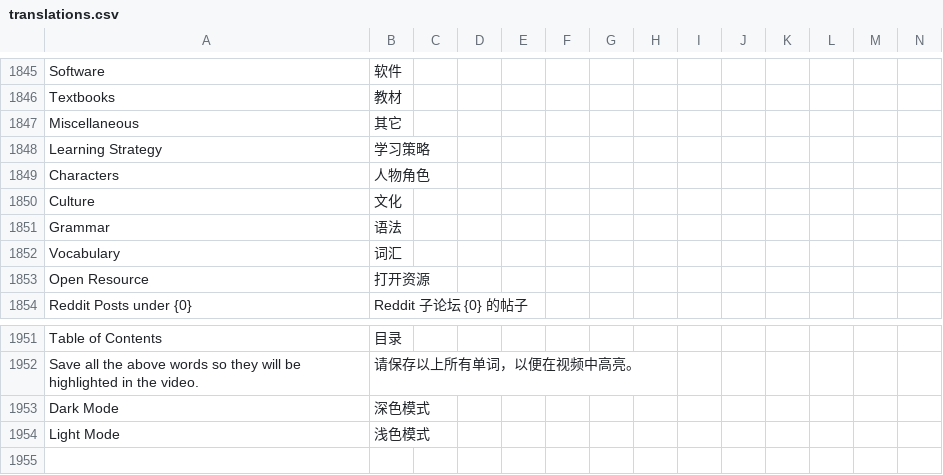
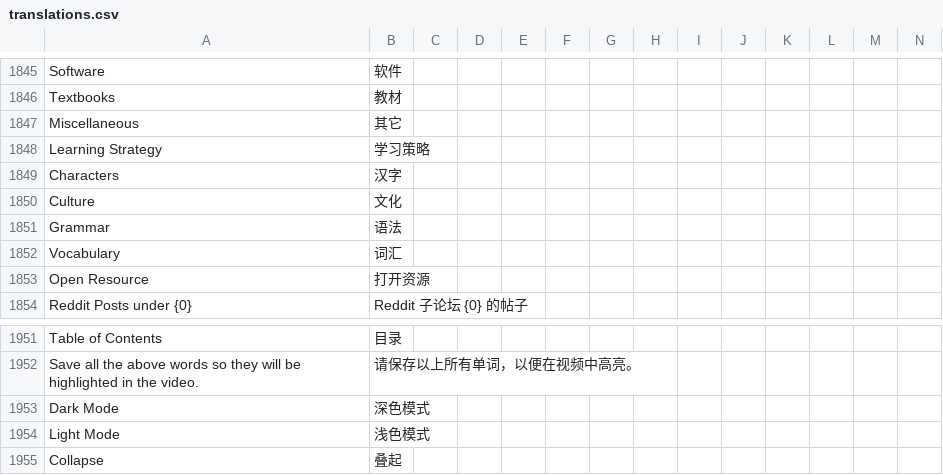
Before and after one commit to jaguar-person/zero-to-hero-nuxt, a CSV file: lib/translations.csv, drawn as a sheet; only a part is shown, gaps mark what is left out; rows hold the shown columns only; the diff names each change by its address in the sheet, - before the commit and + after, or states it on an @@ line.

```diff
--- a/lib/translations.csv
+++ b/lib/translations.csv
-B1849: 人物角色
+B1849: 汉字
+row 1955: Collapse | 叠起
```
Also changed, not shown: 14 other files.
